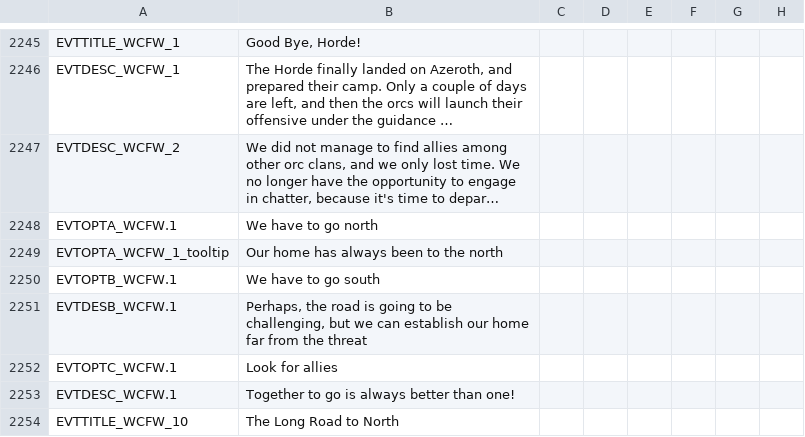
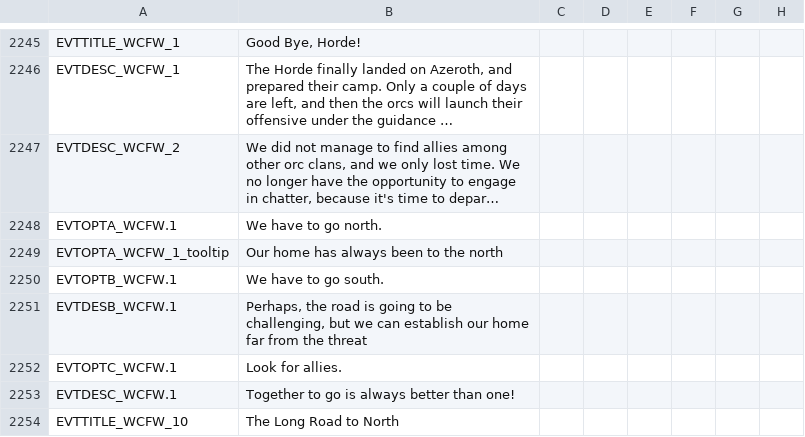
Before and after one commit to Warcraft-GoA-Development-Team/Warcraft-Guardians-of-Azeroth, a CSV file: localisation/00_zuwc_united_localisation.csv, drawn as a sheet; only a part is shown, gaps mark what is left out; long unchanged cells end in …; the diff covers the shown part only; the diff names each change by its address in the sheet, - before the commit and + after, or states it on an @@ line.

```diff
--- a/localisation/00_zuwc_united_localisation.csv
+++ b/localisation/00_zuwc_united_localisation.csv
-B2248: We have to go north
+B2248: We have to go north.
-B2250: We have to go south
+B2250: We have to go south.
-B2252: Look for allies
+B2252: Look for allies.
```
Also changed, not shown: 1 added row, 1 removed row and 34 edited cells elsewhere in this file, localisation_rus/000_ru_zuwc_united_localisation.csv, 7 other files.
